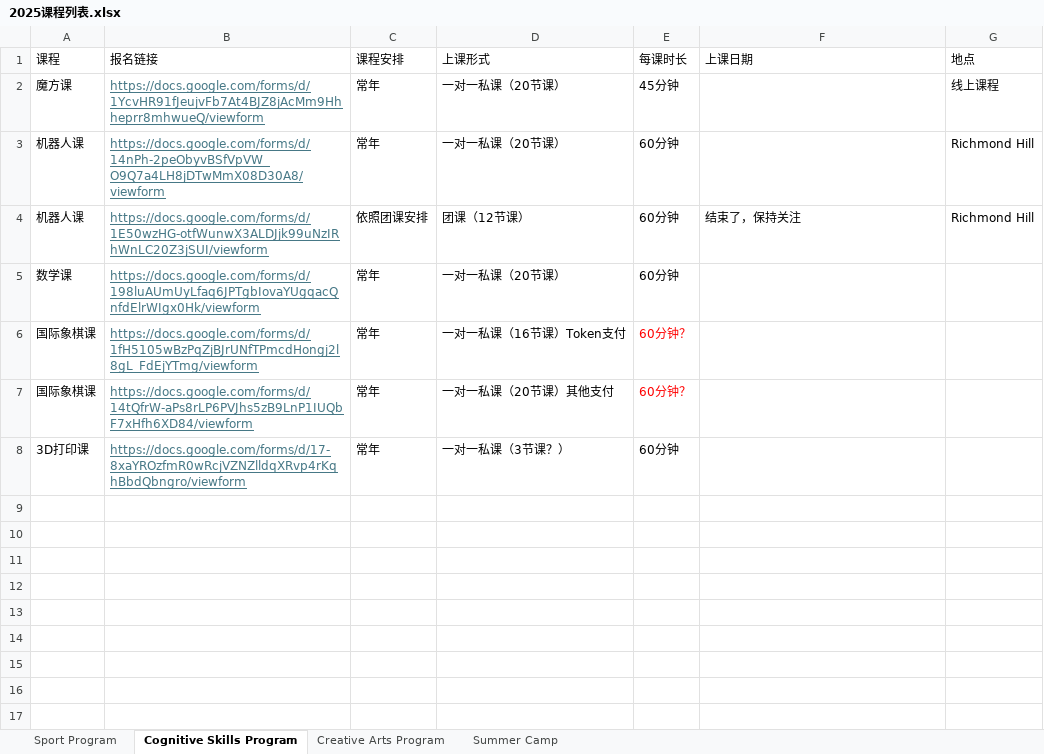
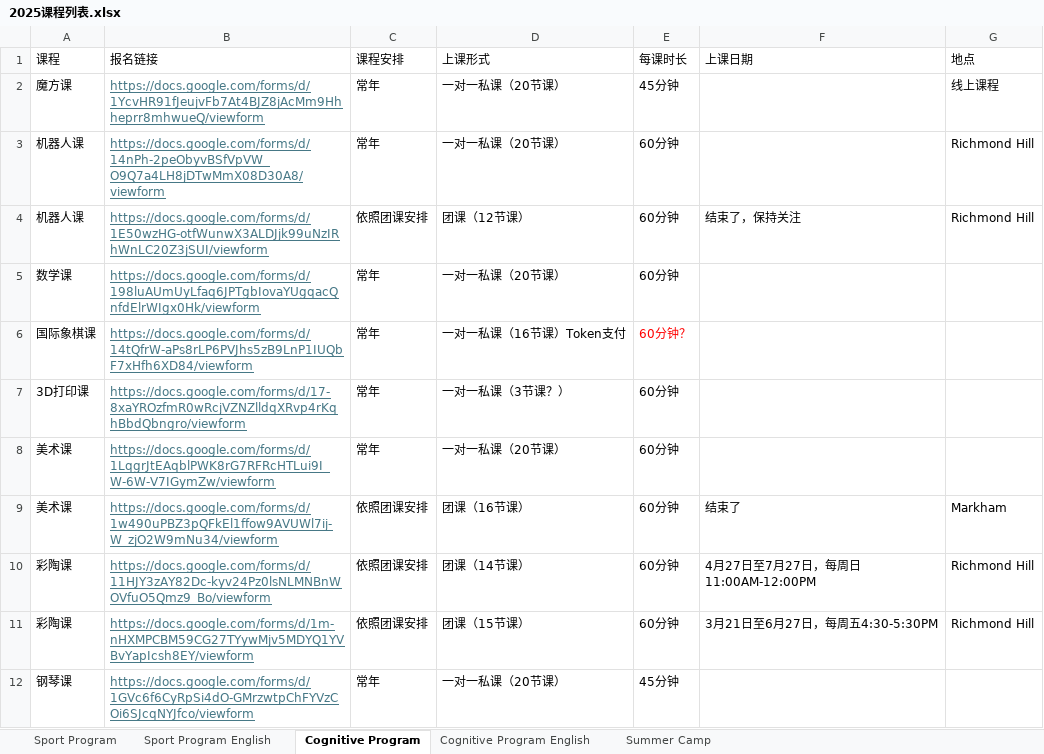
Before and after one commit to yulan-studio/nsns, an Excel workbook: nsns_courses/2025课程列表.xlsx, sheet Cognitive Program, drawn as a sheet; values as stored, in another font and other column widths than the file's, no borders; table styles not drawn; removed rows and columns are numbered as before the commit, all else as after; the diff names each change by its address in the sheet, - before the commit and + after, or states it on an @@ line.

```diff
--- a/nsns_courses/2025课程列表.xlsx (sheet Cognitive Program)
+++ b/nsns_courses/2025课程列表.xlsx (sheet Cognitive Program)
-sheet tab: Cognitive Skills Program
+sheet tab: Cognitive Program
-sheet tab: Creative Arts Program
+sheet tab: Sport Program English
+sheet tab: Cognitive Program English
-row 6: 国际象棋课 | https://docs.google.com/forms/d/1fH5105wBzPqZjBJrUNfTPmcdHongj2l8gL_FdEjYTmg/viewform | 常年 | 一对一私课（16节课）Token支付 | 60分钟？
-D6 (上课形式): 一对一私课（20节课）其他支付
+D6 (上课形式): 一对一私课（16节课）Token支付
+row 8: 美术课 | https://docs.google.com/forms/d/1LqgrJtEAqblPWK8rG7RFRcHTLui9I_W-6W-V7IGymZw/viewform | 常年 | 一对一私课（20节课） | 60分钟
+row 9: 美术课 | https://docs.google.com/forms/d/1w490uPBZ3pQFkEl1ffow9AVUWl7ij-W_zjO2W9mNu34/viewform | 依照团课安排 | 团课（16节课） | 60分钟 | 结束了 | Markham
+row 10: 彩陶课 | https://docs.google.com/forms/d/11HJY3zAY82Dc-kyv24Pz0lsNLMNBnWOVfuO5Qmz9_Bo/viewform | 依照团课安排 | 团课（14节课） | 60分钟 | 4月27日至7月27日，每周日11:00AM-12:00PM | Richmond Hill
+row 11: 彩陶课 | https://docs.google.com/forms/d/1m-nHXMPCBM59CG27TYywMjv5MDYQ1YVBvYapIcsh8EY/viewform | 依照团课安排 | 团课（15节课） | 60分钟 | 3月21日至6月27日，每周五4:30-5:30PM | Richmond Hill
+row 12: 钢琴课 | https://docs.google.com/forms/d/1GVc6f6CyRpSi4dO-GMrzwtpChFYVzCOi6SJcqNYJfco/viewform | 常年 | 一对一私课（20节课） | 45分钟
```
Also changed, not shown: sheet Sport Program, 3 other files.
